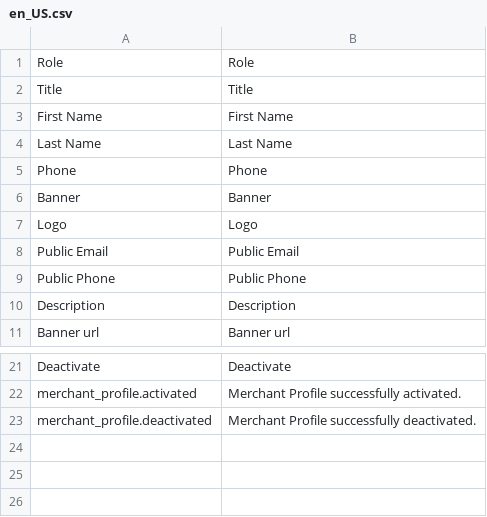
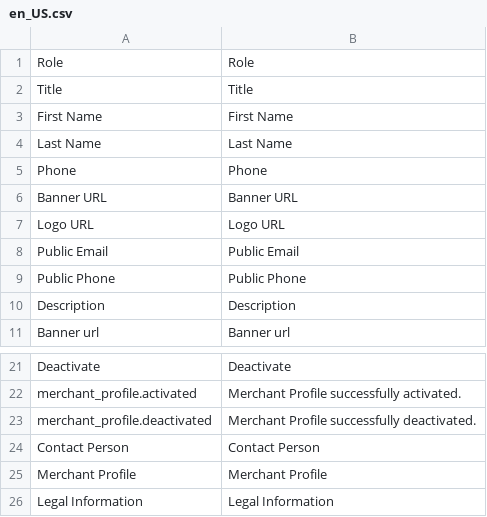
Before and after one commit to spryker/merchant-profile-gui, a CSV file: data/translation/Zed/en_US.csv, drawn as a sheet; only a part is shown, gaps mark what is left out; removed rows and columns are numbered as before the commit, all else as after; the diff names each change by its address in the sheet, - before the commit and + after, or states it on an @@ line.

Commit message:
MP-64: Updated MerchantProfile form. Added Merchant Form Tabs. Adjusted Merchant form fields regard to new requirements. Fixed code to pass travis.

```diff
--- a/data/translation/Zed/en_US.csv
+++ b/data/translation/Zed/en_US.csv
-row 6: Banner | Banner
-row 7: Logo | Logo
+row 6: Banner URL | Banner URL
+row 7: Logo URL | Logo URL
+row 24: Contact Person | Contact Person
+row 25: Merchant Profile | Merchant Profile
+row 26: Legal Information | Legal Information
```
Also changed, not shown: data/translation/Zed/de_DE.csv, 13 other files.
